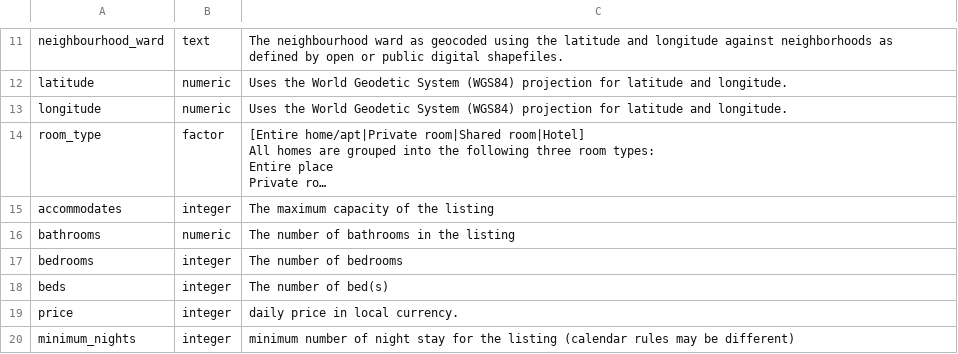
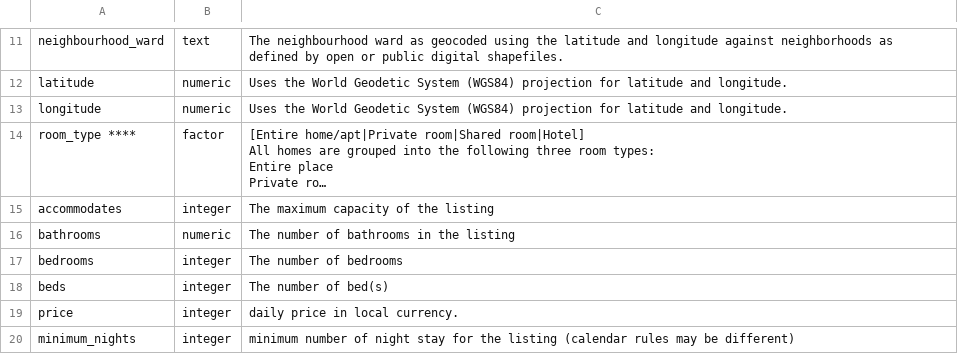
Before and after one commit to Fhatuuu/Analytics-I, a CSV file: variable_descriptions.csv, drawn as a sheet; only a part is shown, gaps mark what is left out; long unchanged cells end in …; the diff names each change by its address in the sheet, - before the commit and + after, or states it on an @@ line.

```diff
--- a/variable_descriptions.csv
+++ b/variable_descriptions.csv
-A14: room_type
+A14: room_type ****
```
Also changed, not shown: 3 other files.
